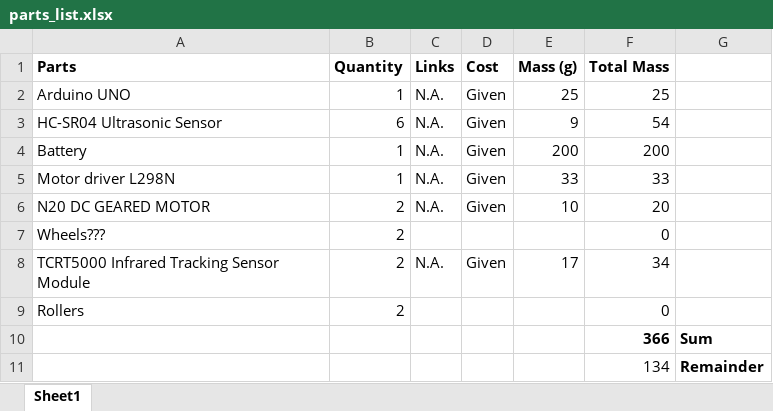
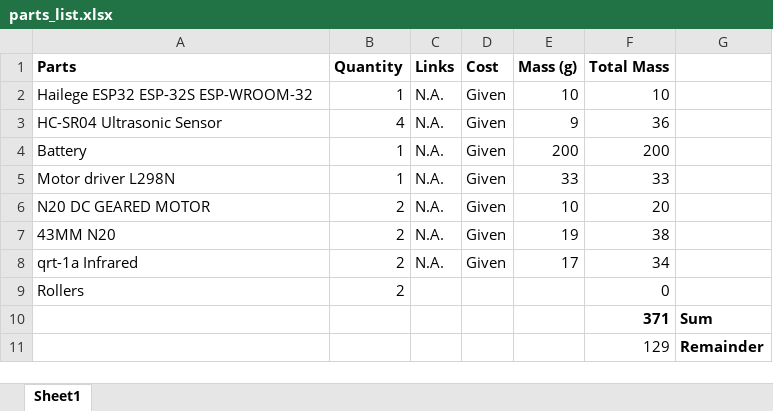
Before and after one commit to dgc-proton/BOB, an Excel workbook: design/parts_list.xlsx, sheet Sheet1, drawn as a sheet; values as stored, in another font and other column widths than the file's, no borders; removed rows and columns are numbered as before the commit, all else as after; the diff names each change by its address in the sheet, - before the commit and + after, or states it on an @@ line.

Commit message:
Updated parts list, components, shell and assembly

```diff
--- a/design/parts_list.xlsx (sheet Sheet1)
+++ b/design/parts_list.xlsx (sheet Sheet1)
-A2 (Parts): Arduino UNO
+A2 (Parts): Hailege ESP32 ESP-32S ESP-WROOM-32
-E2 (Mass (g)): 25
+E2 (Mass (g)): 10
-F2 (Total Mass): 25
+F2 (Total Mass): 10
-B3 (Quantity): 6
+B3 (Quantity): 4
-F3 (Total Mass): 54
+F3 (Total Mass): 36
-row 7: Wheels??? | 2 |  |  |  | 0
+row 7: 43MM N20 | 2 | N.A. | Given | 19 | 38
-A8 (Parts): TCRT5000 Infrared Tracking Sensor Module
+A8 (Parts): qrt-1a Infrared
-F10 (Total Mass): 366
+F10 (Total Mass): 371
-F11 (Total Mass): 134
+F11 (Total Mass): 129
```
Also changed, not shown: 6 other files.
